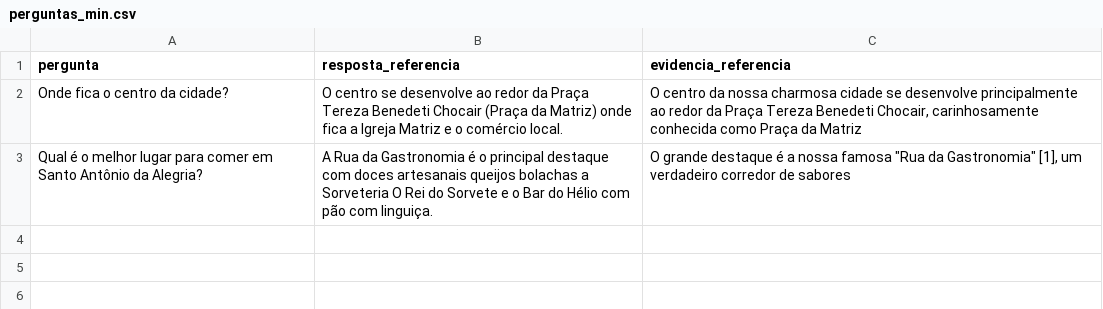
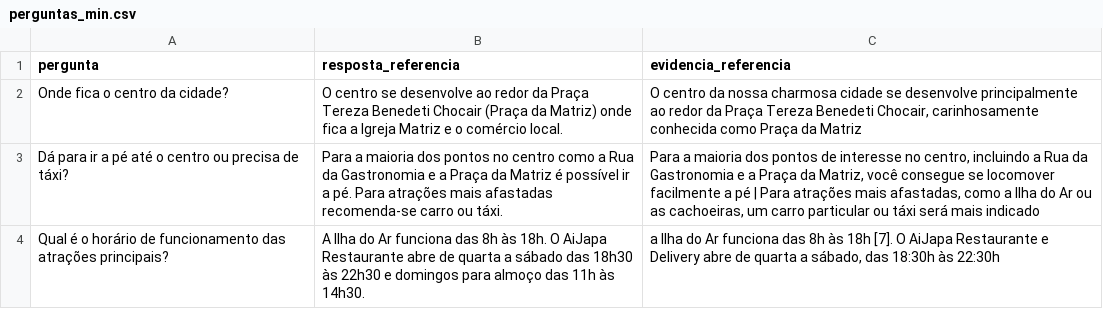
Before and after one commit to samuhs/ditto_system, a CSV file: database/perguntas_min.csv, drawn as a sheet; removed rows and columns are numbered as before the commit, all else as after; the diff names each change by its address in the sheet, - before the commit and + after, or states it on an @@ line.

```diff
--- a/database/perguntas_min.csv
+++ b/database/perguntas_min.csv
-row 3: Qual é o melhor lugar para comer em Santo Antônio da Alegria? | A Rua da Gastronomia é o principal destaque com doces artesanais queijos bolachas a Sorveteria O Rei do Sorvete e o Bar do Hélio com pão com linguiça. | O grande destaque é a nossa famosa "Rua da Gastronomia" [1], um verdadeiro corredor de sabores
+row 3: Dá para ir a pé até o centro ou precisa de táxi? | Para a maioria dos pontos no centro como a Rua da Gastronomia e a Praça da Matriz é possível ir a pé. Para atrações mais afastadas recomenda-se carro ou táxi. | Para a maioria dos pontos de interesse no centro, incluindo a Rua da Gastronomia e a Praça da Matriz, você consegue se locomover facilmente a pé | Para atrações mais afastadas, como a Ilha do Ar ou as cachoeiras, um carro particular ou táxi será mais indicado
+row 4: Qual é o horário de funcionamento das atrações principais? | A Ilha do Ar funciona das 8h às 18h. O AiJapa Restaurante abre de quarta a sábado das 18h30 às 22h30 e domingos para almoço das 11h às 14h30. | a Ilha do Ar funciona das 8h às 18h [7]. O AiJapa Restaurante e Delivery abre de quarta a sábado, das 18:30h às 22:30h
```
